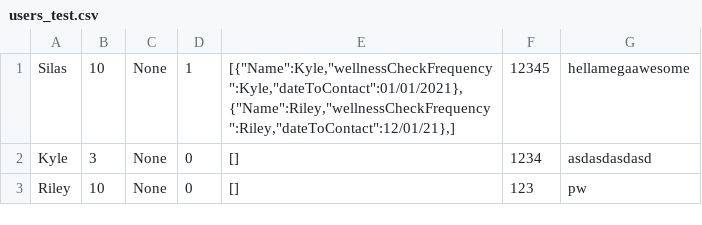
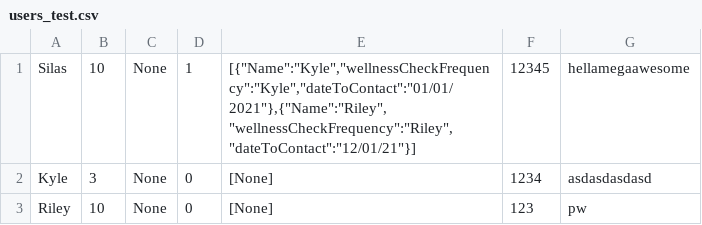
Before and after one commit to khurd21/Hackathon2021, a CSV file: data/users_test.csv, drawn as a sheet.

Commit message:
printing user data 2/2

```diff
--- a/data/users_test.csv
+++ b/data/users_test.csv
@@ -1,3 +1,3 @@
-Silas|10|None|1|[{"Name":Kyle,"wellnessCheckFrequency":Kyle,"dateToContact":01/01/2021},{"Name":Riley,"wellnessCheckFrequency":Riley,"dateToContact":12/01/21},]|12345|hellamegaawesome|
-Kyle|3|None|0|[]|1234|asdasdasdasd|
-Riley|10|None|0|[]|123|pw|
+Silas|10|None|1|[{"Name":"Kyle","wellnessCheckFrequency":"Kyle","dateToContact":"01/01/2021"},{"Name":"Riley","wellnessCheckFrequency":"Riley","dateToContact":"12/01/21"}]|12345|hellamegaawesome|
+Kyle|3|None|0|[None]|1234|asdasdasdasd|
+Riley|10|None|0|[None]|123|pw|
```
Also changed, not shown: data/users.csv, 2 other files.
